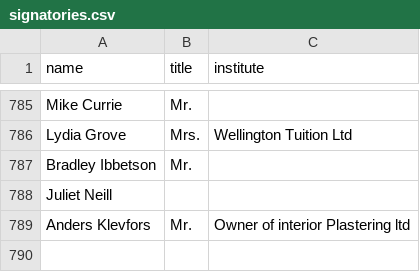
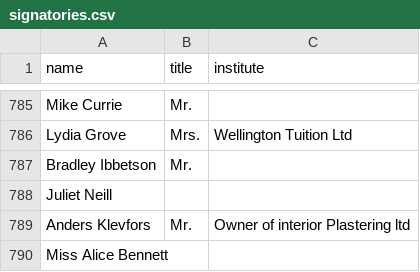
Before and after one commit to ClaxonNZ/ClaxonNZ.github.io, a CSV file: signatories/data/signatories.csv, drawn as a sheet; only a part is shown, gaps mark what is left out; the diff names each change by its address in the sheet, - before the commit and + after, or states it on an @@ line.

Commit message:
Updating signatories on 06 July 2019

```diff
--- a/signatories/data/signatories.csv
+++ b/signatories/data/signatories.csv
+row 790: Miss Alice Bennett
```
